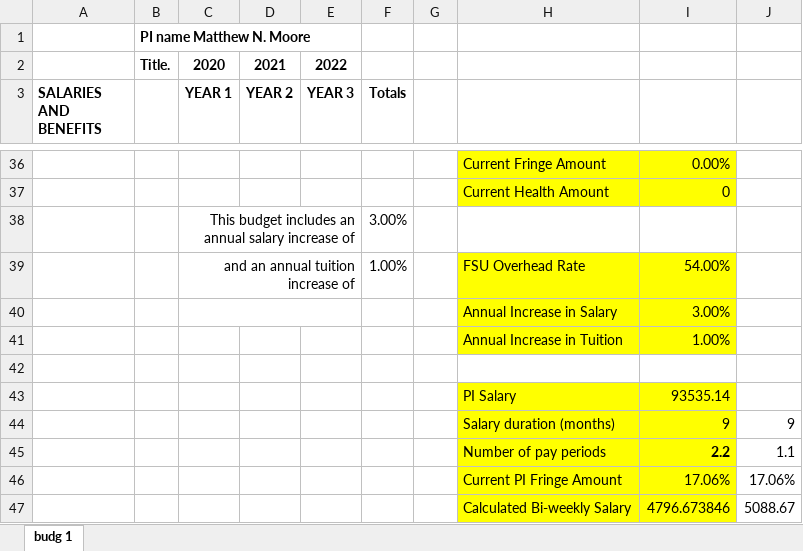
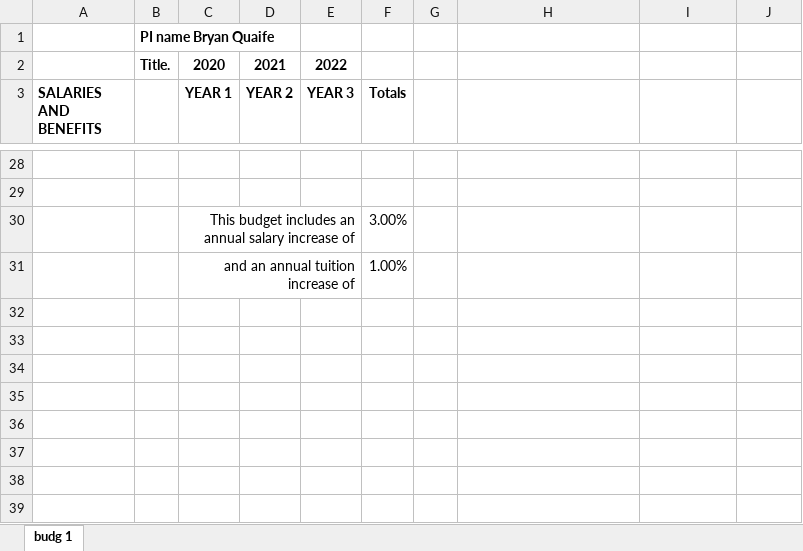
Before and after one commit to quaife/erosion, an Excel workbook: docs/proposals/NSF/budgets/budgetFSU.xlsx, sheet budg 1, drawn as a sheet; only a part is shown, gaps mark what is left out; values as stored, in another font and other column widths than the file's, no borders; removed rows and columns are numbered as before the commit, all else as after; the diff covers the shown part only; the diff names each change by its address in the sheet, - before the commit and + after, or states it on an @@ line.

```diff
--- a/docs/proposals/NSF/budgets/budgetFSU.xlsx (sheet budg 1)
+++ b/docs/proposals/NSF/budgets/budgetFSU.xlsx (sheet budg 1)
-B1: PI name Matthew N. Moore
+B1: PI name Bryan Quaife
-row 28:  |  |  |  |  |  |  | Current Fringe Amount | 0.00%
+row 28: (empty)
-H28:I29 fill: #FFFF00
+H28:I29 fill: none
-row 29:  |  |  |  |  |  |  | Current Health Amount | 0
+row 29: (empty)
-row 39:  |  | and an annual tuition increase of |  |  | 1.00% |  | FSU Overhead Rate | 54.00%
-row 40:  |  |  |  |  |  |  | Annual Increase in Salary | 3.00%
-row 41:  |  |  |  |  |  |  | Annual Increase in Tuition | 1.00%
-row 31: (empty)
+row 31:  |  | and an annual tuition increase of |  |  | 1.00%
+C31:E31 merged
-row 43:  |  |  |  |  |  |  | PI Salary | 93535.14
-row 44:  |  |  |  |  |  |  | Salary duration (months) | 9 | 9
-row 45:  |  |  |  |  |  |  | Number of pay periods | 2.2 | 1.1
-row 46:  |  |  |  |  |  |  | Current PI Fringe Amount | 17.06% | 17.06%
-row 47:  |  |  |  |  |  |  | Calculated Bi-weekly Salary | 4796.673846 | 5088.67
```
Also changed, not shown: 13 added rows, 21 removed rows, 26 edited cells and cell formats elsewhere in this sheet, formulas that keep their value, 1 other file.
